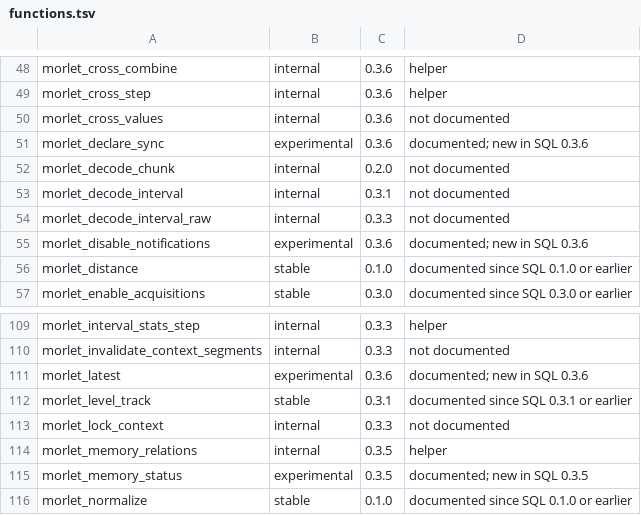
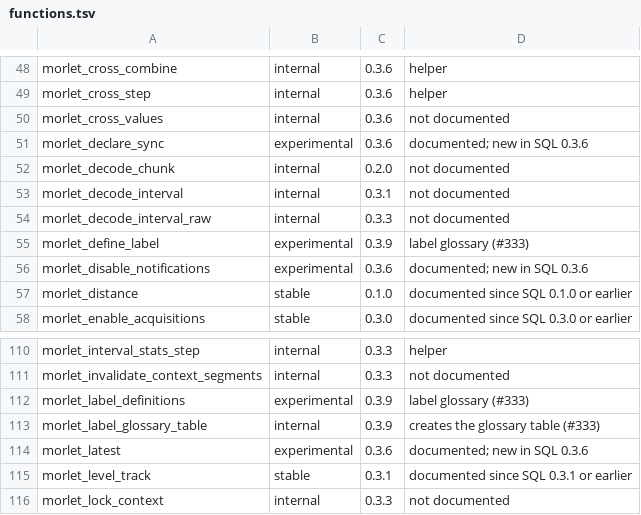
Before and after one commit to merkhet-io/morletdb, a TSV file: extensions/pg_morlet/api/functions.tsv, drawn as a sheet; only a part is shown, gaps mark what is left out; the shorter side is filled out with more unchanged rows; the diff names each change by its address in the sheet, - before the commit and + after, or states it on an @@ line.

```diff
--- a/extensions/pg_morlet/api/functions.tsv
+++ b/extensions/pg_morlet/api/functions.tsv
+row 55: morlet_define_label | experimental | 0.3.9 | label glossary (#333)
+row 112: morlet_label_definitions | experimental | 0.3.9 | label glossary (#333)
+row 113: morlet_label_glossary_table | internal | 0.3.9 | creates the glossary table (#333)
```
Also changed, not shown: 10 other files.
